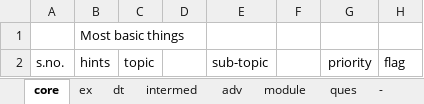
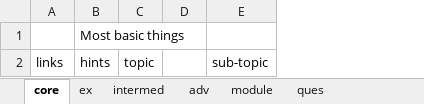
Before and after one commit to githcldev/node-refresh, an Excel workbook: p/py-25/py-libs/numpy/topic-list_num-py.xlsx, sheet core, drawn as a sheet; values as stored, in another font and other column widths than the file's, no borders; removed rows and columns are numbered as before the commit, all else as after; the diff names each change by its address in the sheet, - before the commit and + after, or states it on an @@ line.

```diff
--- a/p/py-25/py-libs/numpy/topic-list_num-py.xlsx (sheet core)
+++ b/p/py-25/py-libs/numpy/topic-list_num-py.xlsx (sheet core)
-sheet tab: dt
-sheet tab: -
-column A, row 2: s.no.
+column A, row 2: links
-column F, empty
-column G, row 2: priority
-column H, row 2: flag
```
Also changed, not shown: sheet intermed, sheet ques, sheet module, sheet adv, sheet ex, other sheet tabs, p/py-25/framesworks/topic-list_flask.xlsx, 50 other files.
